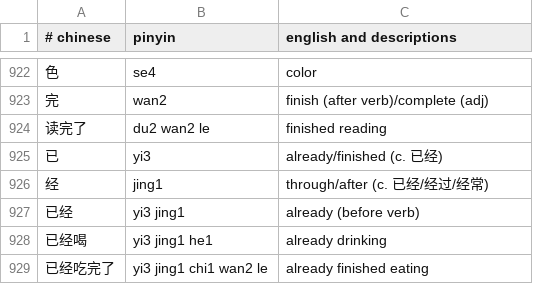
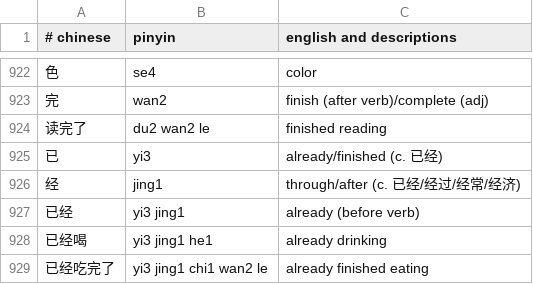
Before and after one commit to nickrusso42518/zhong, a CSV file: inputs/default.csv, drawn as a sheet; only a part is shown, gaps mark what is left out; the diff covers the shown part only.

```diff
--- a/inputs/default.csv
+++ b/inputs/default.csv
@@ -925,3 +925,3 @@
 已,yi3,already/finished (c. 已经)
-经,jing1,through/after (c. 已经/经过/经常)
+经,jing1,through/after (c. 已经/经过/经常/经济)
 已经,yi3 jing1,already (before verb)
```
Also changed, not shown: 15 added rows, 1 removed row and 2 edited cells elsewhere in this file.
